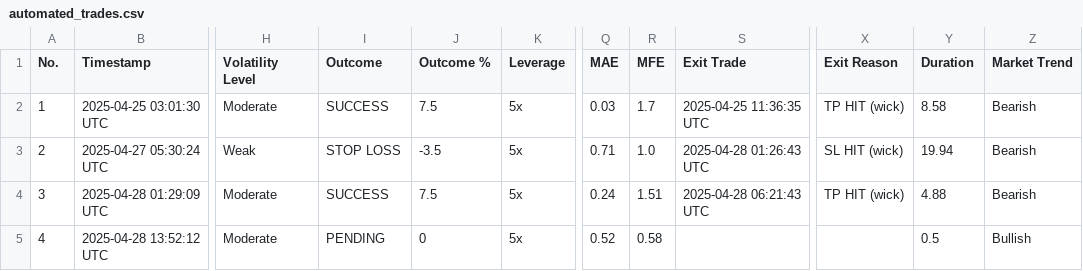
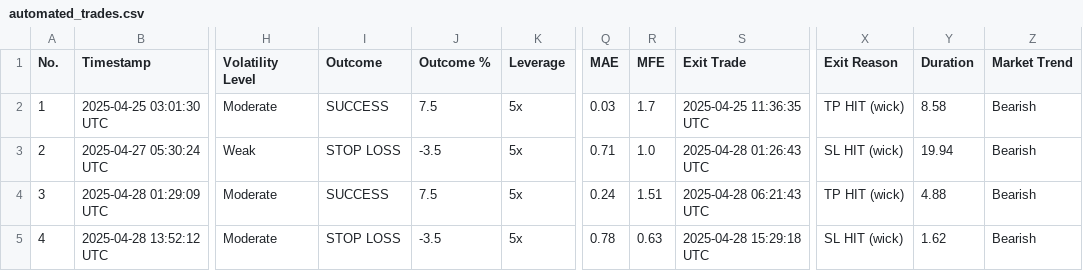
Before and after one commit to spirosrap/crypto-finance, a CSV file: automated_trades.csv, drawn as a sheet; only a part is shown, gaps mark what is left out; the diff names each change by its address in the sheet, - before the commit and + after, or states it on an @@ line.

Commit message:
update of logs

```diff
--- a/automated_trades.csv
+++ b/automated_trades.csv
-I5 (Outcome): PENDING
+I5 (Outcome): STOP LOSS
-J5 (Outcome %): 0
+J5 (Outcome %): -3.5
-Q5 (MAE): 0.52
+Q5 (MAE): 0.78
-R5 (MFE): 0.58
+R5 (MFE): 0.63
-S5 (Exit Trade): (empty)
+S5 (Exit Trade): 2025-04-28 15:29:18 UTC
-X5 (Exit Reason): (empty)
+X5 (Exit Reason): SL HIT (wick)
-Y5 (Duration): 0.5
+Y5 (Duration): 1.62
-Z5 (Market Trend): Bullish
+Z5 (Market Trend): Bearish
```
